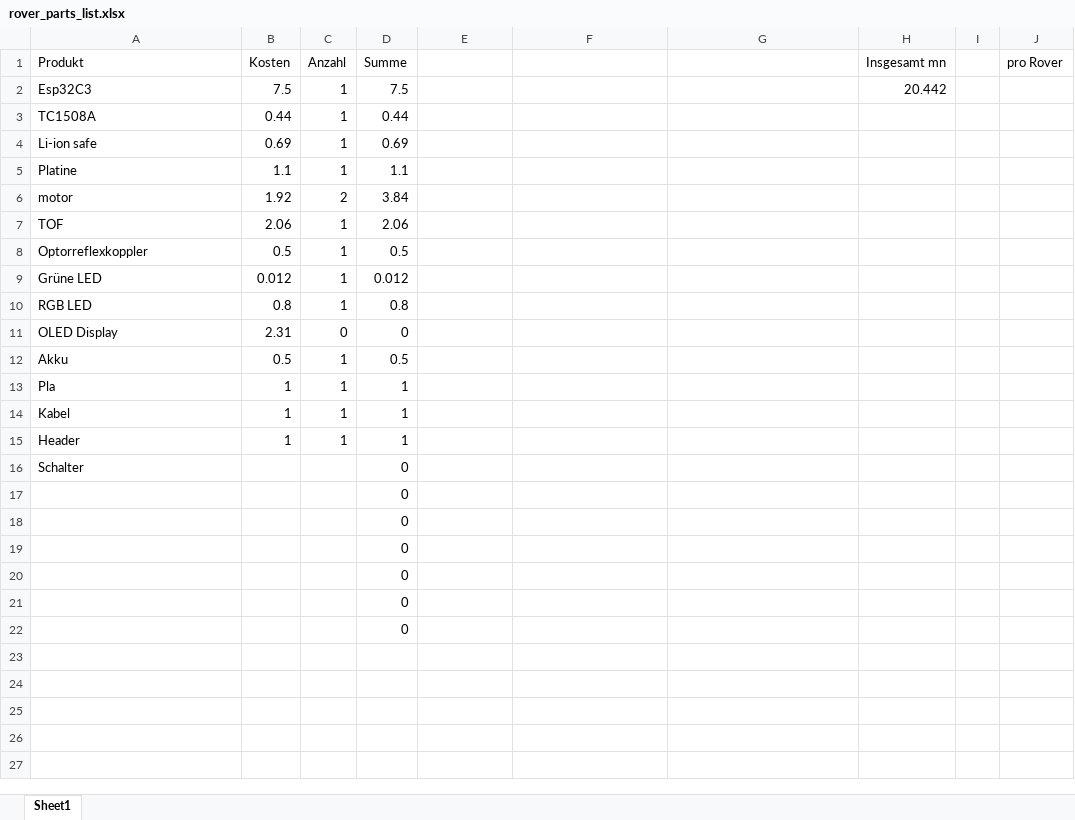
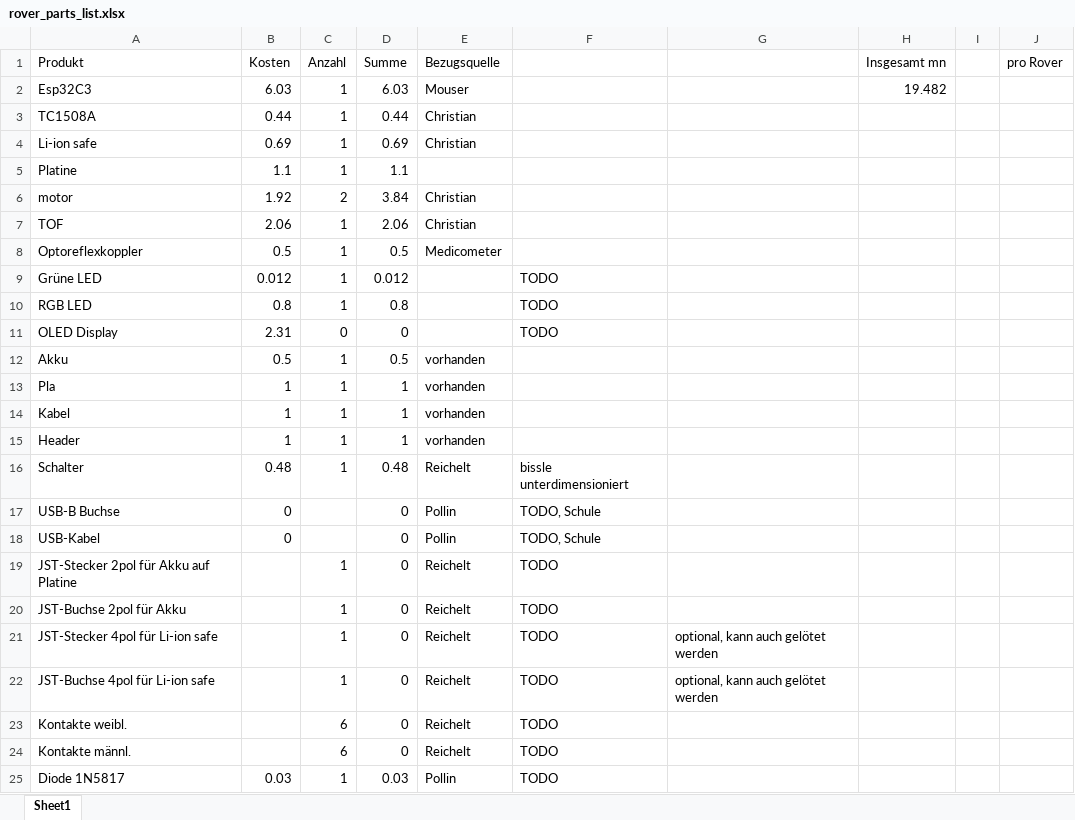
Before and after one commit to toyama238/rover, an Excel workbook: rover_parts_list.xlsx, sheet Sheet1, drawn as a sheet; values as stored, in another font and other column widths than the file's, no borders; removed rows and columns are numbered as before the commit, all else as after; the diff names each change by its address in the sheet, - before the commit and + after, or states it on an @@ line.

Commit message:
erweitert

```diff
--- a/rover_parts_list.xlsx (sheet Sheet1)
+++ b/rover_parts_list.xlsx (sheet Sheet1)
-E1: (empty)
+E1: Bezugsquelle
-B2 (Kosten): 7.5
+B2 (Kosten): 6.03
-D2 (Summe): 7.5
+D2 (Summe): 6.03
-E2 (Bezugsquelle): (empty)
+E2 (Bezugsquelle): Mouser
-H2 (Insgesamt mn): 20.442
+H2 (Insgesamt mn): 19.482
-E3:E4 (Bezugsquelle): (empty)
+E3:E4 (Bezugsquelle): Christian
-E6:E7 (Bezugsquelle): (empty)
+E6:E7 (Bezugsquelle): Christian
-A8 (Produkt): Optorreflexkoppler
+A8 (Produkt): Optoreflexkoppler
-E8 (Bezugsquelle): (empty)
+E8 (Bezugsquelle): Medicometer
-F9:F11: (empty)
+F9:F11: TODO
-E12:E15 (Bezugsquelle): (empty)
+E12:E15 (Bezugsquelle): vorhanden
-B16 (Kosten): (empty)
+B16 (Kosten): 0.48
-C16 (Anzahl): (empty)
+C16 (Anzahl): 1
-D16 (Summe): 0
+D16 (Summe): 0.48
-E16 (Bezugsquelle): (empty)
+E16 (Bezugsquelle): Reichelt
-F16: (empty)
+F16: bissle unterdimensioniert
-row 17:  |  |  | 0
-row 18:  |  |  | 0
-row 19:  |  |  | 0
-row 20:  |  |  | 0
-row 21:  |  |  | 0
-row 22:  |  |  | 0
+row 17: USB-B Buchse | 0 |  | 0 | Pollin | TODO, Schule
+row 18: USB-Kabel | 0 |  | 0 | Pollin | TODO, Schule
+row 19: JST-Stecker 2pol für Akku auf Platine |  | 1 | 0 | Reichelt | TODO
+row 20: JST-Buchse 2pol für Akku |  | 1 | 0 | Reichelt | TODO
+row 21: JST-Stecker 4pol für Li-ion safe |  | 1 | 0 | Reichelt | TODO | optional, kann auch gelötet werden
+row 22: JST-Buchse 4pol für Li-ion safe |  | 1 | 0 | Reichelt | TODO | optional, kann auch gelötet werden
+row 23: Kontakte weibl. |  | 6 | 0 | Reichelt | TODO
+row 24: Kontakte männl. |  | 6 | 0 | Reichelt | TODO
+row 25: Diode 1N5817 | 0.03 | 1 | 0.03 | Pollin | TODO
```
